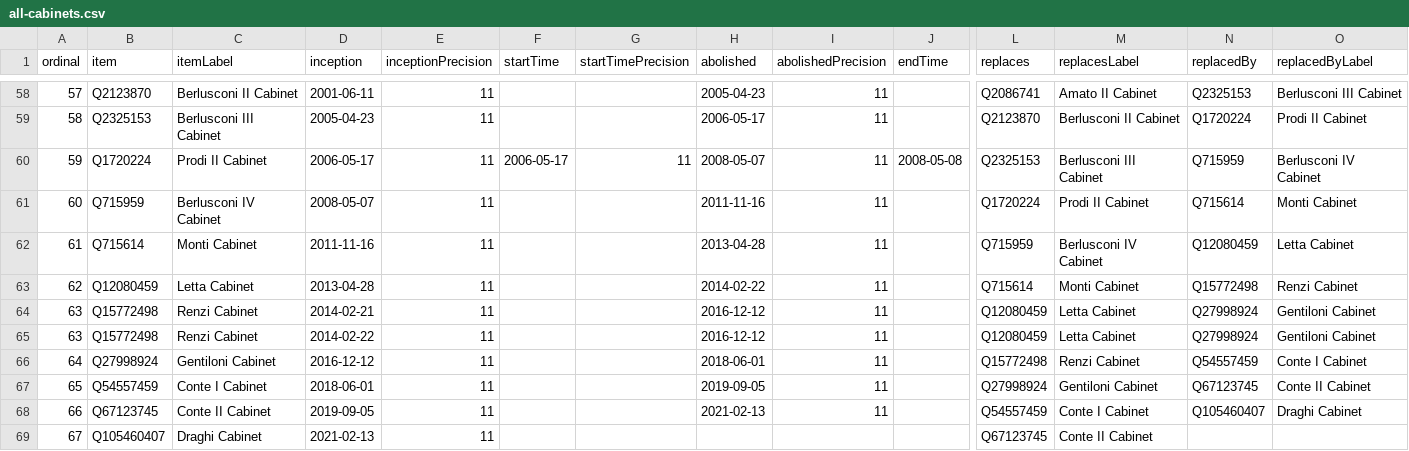
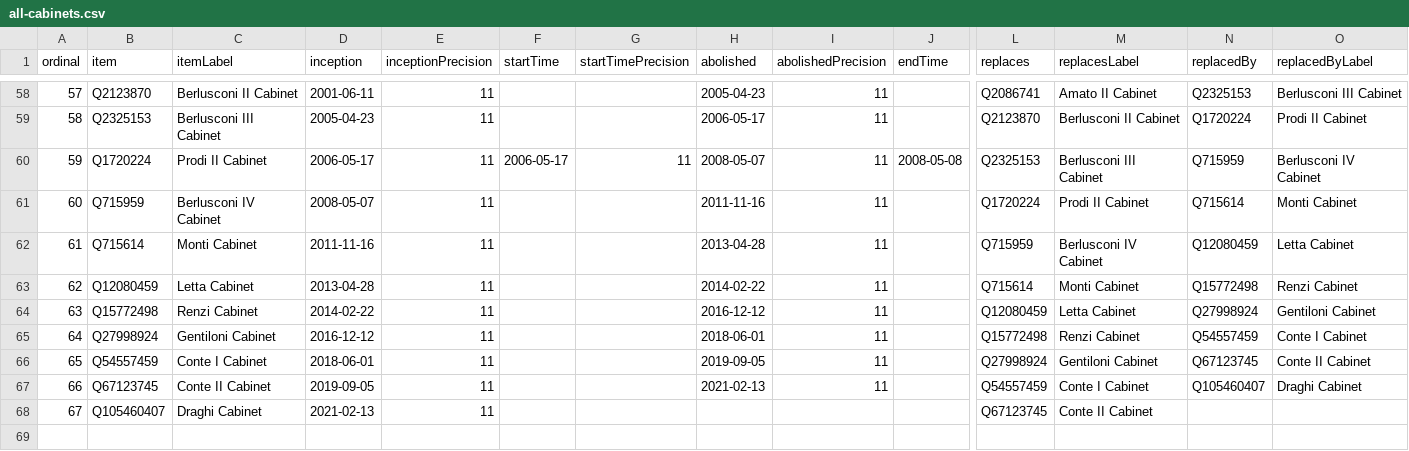
Before and after one commit to every-politician-scrapers/italy-ministers, a CSV file: wikidata/results/all-cabinets.csv, drawn as a sheet; only a part is shown, gaps mark what is left out; rows hold the shown columns only; the diff names each change by its address in the sheet, - before the commit and + after, or states it on an @@ line.

Commit message:
Run SPARQL queries

```diff
--- a/wikidata/results/all-cabinets.csv
+++ b/wikidata/results/all-cabinets.csv
-row 64: 63 | Q15772498 | Renzi Cabinet | 2014-02-21 | 11 |  |  | 2016-12-12 | 11 |  | Q12080459 | Letta Cabinet | Q27998924 | Gentiloni Cabinet
```
